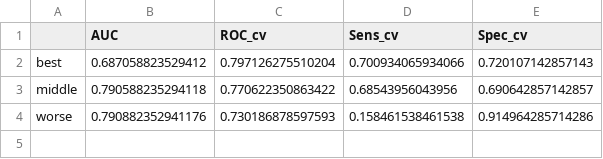
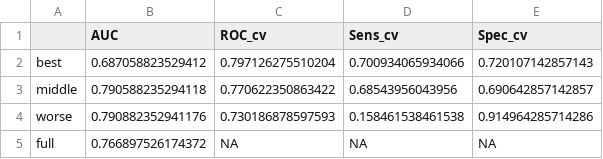
Before and after one commit to SchlossLab/Sze_FollowUps_Microbiome_2017, a CSV file: results/tables/auc_summary.csv, drawn as a sheet.

Commit message:
redone results with proper test train

```diff
--- a/results/tables/auc_summary.csv
+++ b/results/tables/auc_summary.csv
@@ -4 +4,2 @@
 "worse",0.790882352941176,0.730186878597593,0.158461538461538,0.914964285714286
+"full",0.766897526174372,NA,NA,NA
```
Also changed, not shown: 17 other files.
